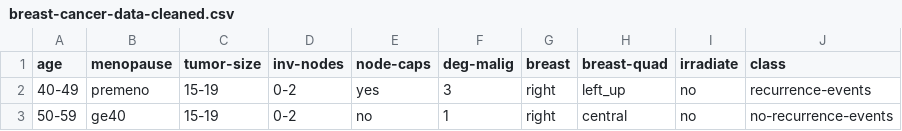
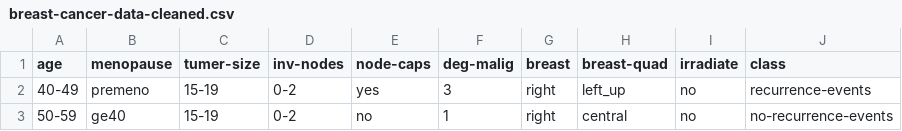
Before and after one commit to AresPaleson/XAI-project-vu, a CSV file: BreastCancerClassification/breast-cancer-data-cleaned.csv, drawn as a sheet; only a part is shown.

Commit message:
SHAP and LIME for Breast Cancer Classification implemented

```diff
--- a/BreastCancerClassification/breast-cancer-data-cleaned.csv
+++ b/BreastCancerClassification/breast-cancer-data-cleaned.csv
@@ -1,2 +1,2 @@
-age,menopause,tumor-size,inv-nodes,node-caps,deg-malig,breast,breast-quad,irradiate,class
+age,menopause,tumer-size,inv-nodes,node-caps,deg-malig,breast,breast-quad,irradiate,class
 40-49,premeno,15-19,0-2,yes,3,right,left_up,no,recurrence-events
```
Also changed, not shown: 8 other files.
